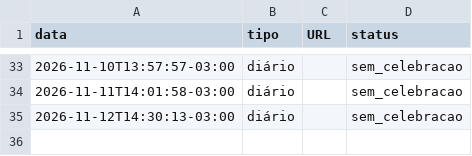
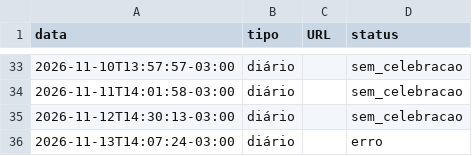
Before and after one commit to charlieleitao-spec/somos-servos-app, a CSV file: publicacoes.csv, drawn as a sheet; only a part is shown, gaps mark what is left out.

```diff
--- a/publicacoes.csv
+++ b/publicacoes.csv
@@ -35 +35,2 @@ data,tipo,URL,status
 2026-11-12T14:30:13-03:00,diário,,sem_celebracao
+2026-11-13T14:07:24-03:00,diário,,erro
```
